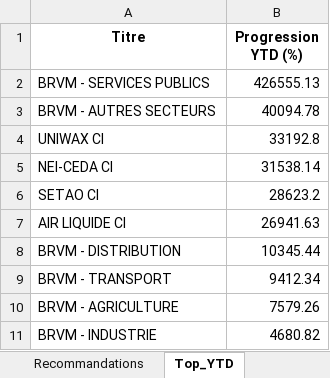
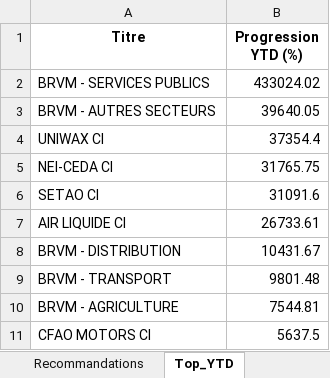
Before and after one commit to esmelobi/brvm-dashboard, an Excel workbook: data/recommandations.xlsx, sheet Top_YTD, drawn as a sheet; values as stored, in another font and other column widths than the file's, no borders; removed rows and columns are numbered as before the commit, all else as after; the diff names each change by its address in the sheet, - before the commit and + after, or states it on an @@ line.

```diff
--- a/data/recommandations.xlsx (sheet Top_YTD)
+++ b/data/recommandations.xlsx (sheet Top_YTD)
-B2 (Progression YTD (%)): 426555.13
+B2 (Progression YTD (%)): 433024.02
-B3 (Progression YTD (%)): 40094.78
+B3 (Progression YTD (%)): 39640.05
-B4 (Progression YTD (%)): 33192.8
+B4 (Progression YTD (%)): 37354.4
-B5 (Progression YTD (%)): 31538.14
+B5 (Progression YTD (%)): 31765.75
-B6 (Progression YTD (%)): 28623.2
+B6 (Progression YTD (%)): 31091.6
-B7 (Progression YTD (%)): 26941.63
+B7 (Progression YTD (%)): 26733.61
-B8 (Progression YTD (%)): 10345.44
+B8 (Progression YTD (%)): 10431.67
-B9 (Progression YTD (%)): 9412.34
+B9 (Progression YTD (%)): 9801.48
-B10 (Progression YTD (%)): 7579.26
+B10 (Progression YTD (%)): 7544.81
-row 11: BRVM - INDUSTRIE | 4680.82
+row 11: CFAO MOTORS CI | 5637.5
```
Also changed, not shown: sheet Recommandations.
